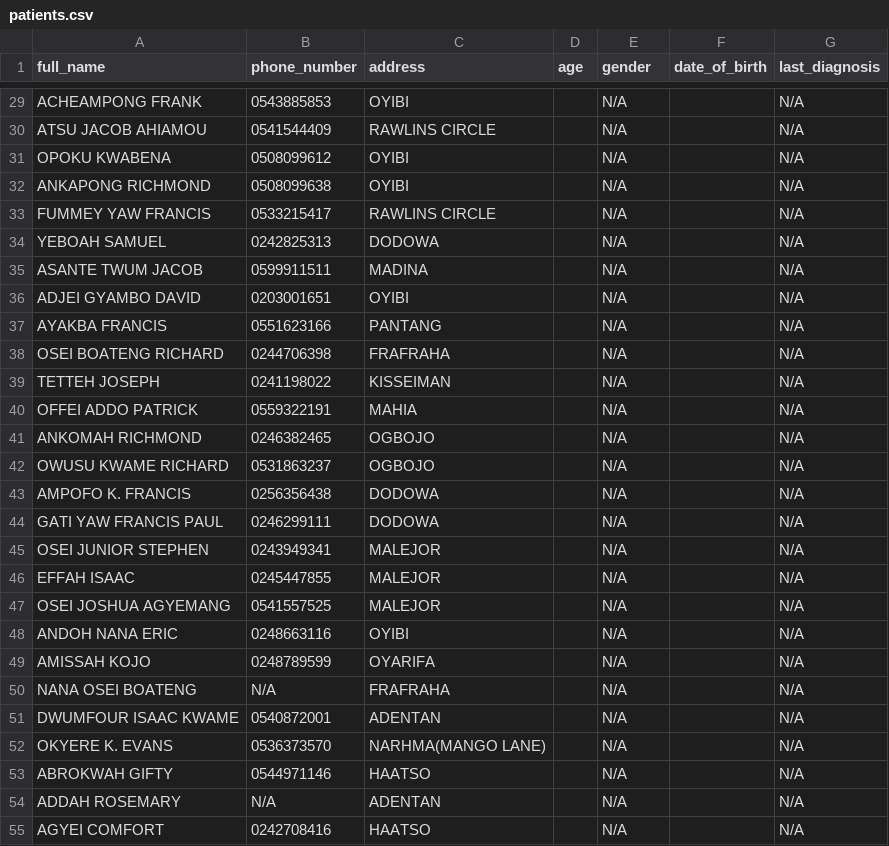
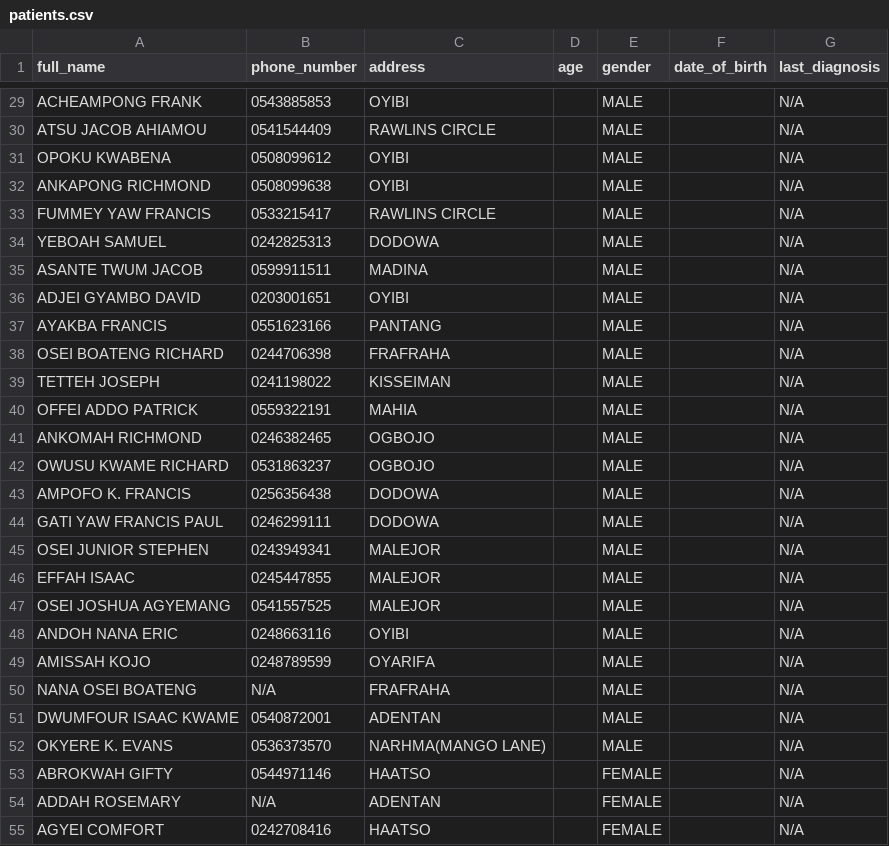
Before and after one commit to bernardinee/clinic-management-system, a CSV file: patients.csv, drawn as a sheet; only a part is shown, gaps mark what is left out; the diff covers the shown part only; the diff names each change by its address in the sheet, - before the commit and + after, or states it on an @@ line.

```diff
--- a/patients.csv
+++ b/patients.csv
-E29:E52 (gender): N/A
+E29:E52 (gender): MALE
-E53:E55 (gender): N/A
+E53:E55 (gender): FEMALE
```
Also changed, not shown: 69 edited cells elsewhere in this file.
